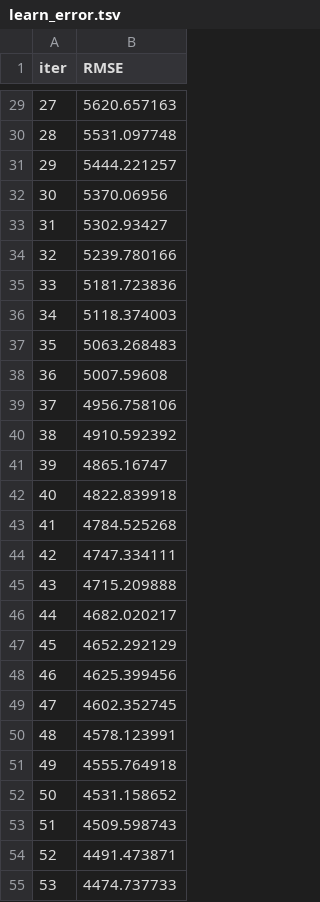
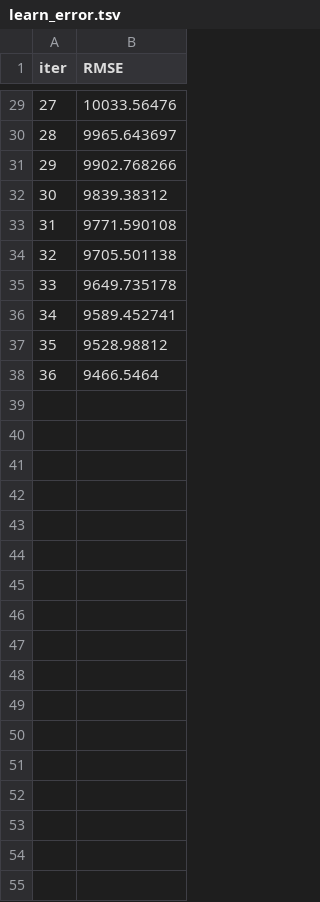
Before and after one commit to tdtheautomator/ml-03-medical-insurance-cost, a TSV file: catboost_info/learn_error.tsv, drawn as a sheet; only a part is shown, gaps mark what is left out; the diff covers the shown part only.

```diff
--- a/catboost_info/learn_error.tsv
+++ b/catboost_info/learn_error.tsv
@@ -29,27 +29,10 @@ iter	RMSE
-27	5620.657163
-28	5531.097748
-29	5444.221257
-30	5370.06956
-31	5302.93427
-32	5239.780166
-33	5181.723836
-34	5118.374003
-35	5063.268483
-36	5007.59608
-37	4956.758106
-38	4910.592392
-39	4865.16747
-40	4822.839918
-41	4784.525268
-42	4747.334111
-43	4715.209888
-44	4682.020217
-45	4652.292129
-46	4625.399456
-47	4602.352745
-48	4578.123991
-49	4555.764918
-50	4531.158652
-51	4509.598743
-52	4491.473871
-53	4474.737733
+27	10033.56476
+28	9965.643697
+29	9902.768266
+30	9839.38312
+31	9771.590108
+32	9705.501138
+33	9649.735178
+34	9589.452741
+35	9528.98812
+36	9466.5464
```
Also changed, not shown: 46 removed rows and 27 edited cells elsewhere in this file, catboost_info/time_left.tsv, 6 other files.
